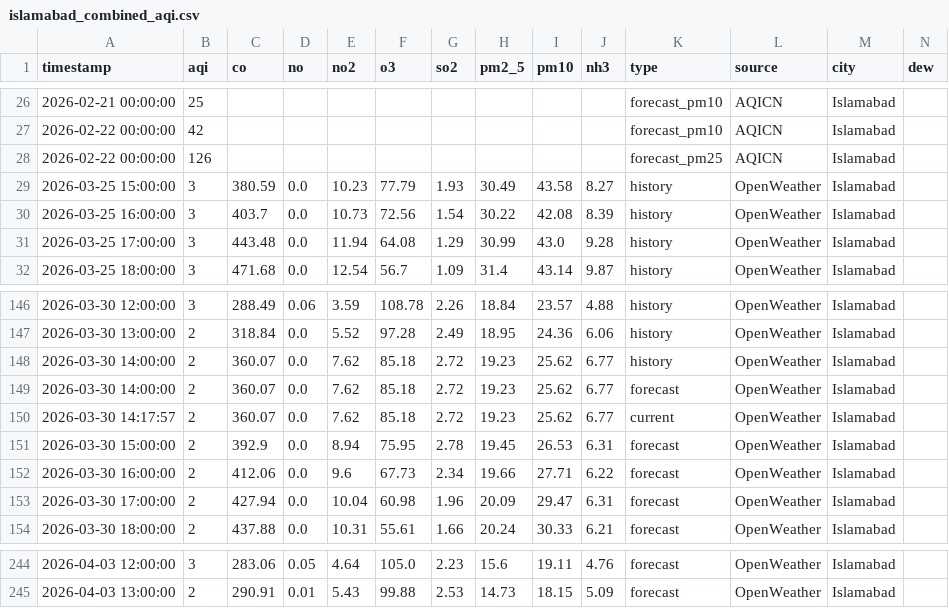
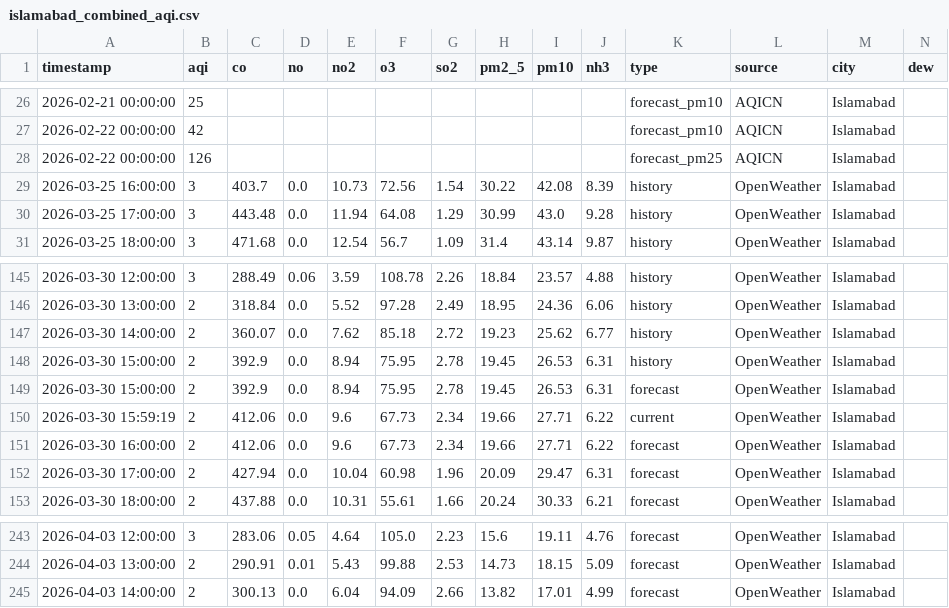
Before and after one commit to Javeria-Motiwala/AQI, a CSV file: data/islamabad_combined_aqi.csv, drawn as a sheet; only a part is shown, gaps mark what is left out; removed rows and columns are numbered as before the commit, all else as after; rows hold the shown columns only; the diff names each change by its address in the sheet, - before the commit and + after, or states it on an @@ line.

```diff
--- a/data/islamabad_combined_aqi.csv
+++ b/data/islamabad_combined_aqi.csv
-row 29: 2026-03-25 15:00:00 | 3 | 380.59 | 0.0 | 10.23 | 77.79 | 1.93 | 30.49 | 43.58 | 8.27 | history | OpenWeather | Islamabad
-row 149: 2026-03-30 14:00:00 | 2 | 360.07 | 0.0 | 7.62 | 85.18 | 2.72 | 19.23 | 25.62 | 6.77 | forecast | OpenWeather | Islamabad
-row 150: 2026-03-30 14:17:57 | 2 | 360.07 | 0.0 | 7.62 | 85.18 | 2.72 | 19.23 | 25.62 | 6.77 | current | OpenWeather | Islamabad
+row 148: 2026-03-30 15:00:00 | 2 | 392.9 | 0.0 | 8.94 | 75.95 | 2.78 | 19.45 | 26.53 | 6.31 | history | OpenWeather | Islamabad
+row 150: 2026-03-30 15:59:19 | 2 | 412.06 | 0.0 | 9.6 | 67.73 | 2.34 | 19.66 | 27.71 | 6.22 | current | OpenWeather | Islamabad
+row 245: 2026-04-03 14:00:00 | 2 | 300.13 | 0.0 | 6.04 | 94.09 | 2.66 | 13.82 | 17.01 | 4.99 | forecast | OpenWeather | Islamabad
```
Also changed, not shown: data/karachi_combined_aqi.csv, data/lahore_combined_aqi.csv, 1 other file.
